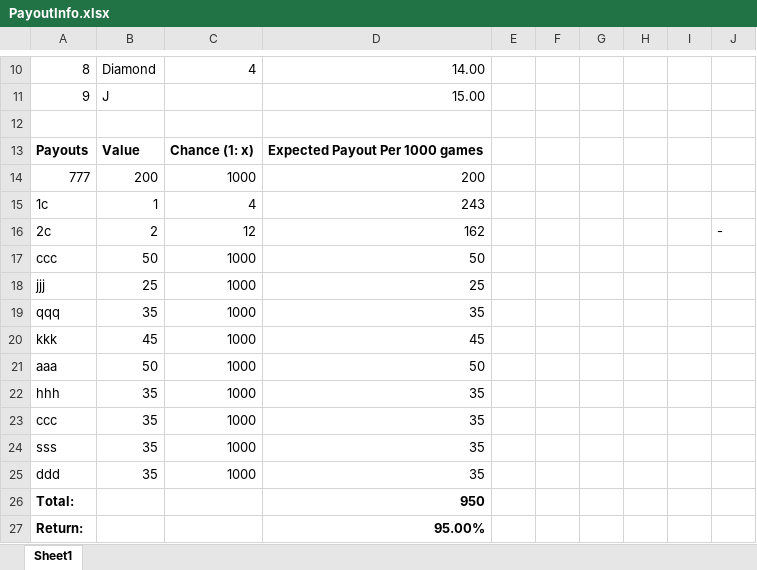
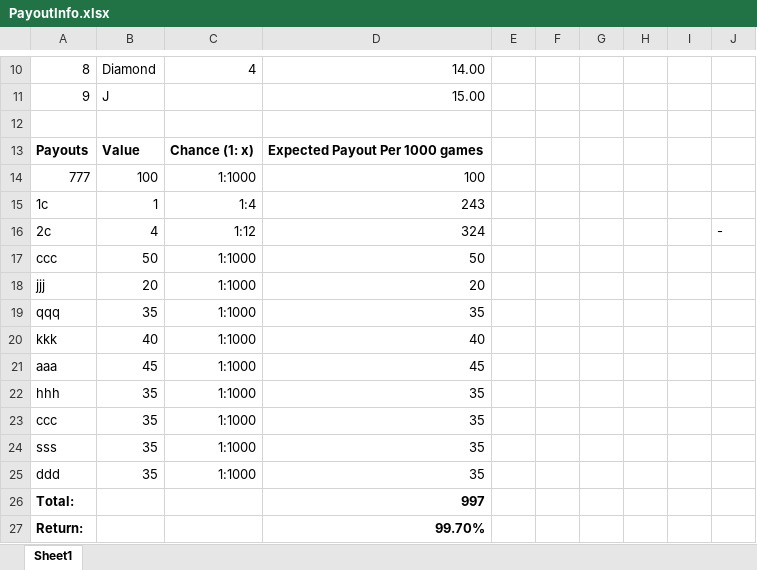
Before and after one commit to vancep/SlotMachine, an Excel workbook: SlotMachine/Stats/PayoutInfo.xlsx, sheet Sheet1, drawn as a sheet; only a part is shown, gaps mark what is left out; values as stored, in another font and other column widths than the file's, no borders; the diff names each change by its address in the sheet, - before the commit and + after, or states it on an @@ line.

Commit message:
Fixed payouts. Payouts can now be set from unity interface.

```diff
--- a/SlotMachine/Stats/PayoutInfo.xlsx (sheet Sheet1)
+++ b/SlotMachine/Stats/PayoutInfo.xlsx (sheet Sheet1)
-B14: 200
+B14: 100
-C14: 1000
+C14: 1:1000
-D14: 200
+D14: 100
-C15: 4
+C15: 1:4
-B16: 2
+B16: 4
-C16: 12
+C16: 1:12
-D16: 162
+D16: 324
-C17:C25: 1000
+C17:C25: 1:1000
-B18: 25
+B18: 20
-D18: 25
+D18: 20
-B20: 45
+B20: 40
-D20: 45
+D20: 40
-B21: 50
+B21: 45
-D21: 50
+D21: 45
-D26: 950
+D26: 997
-D27: 95.00%
+D27: 99.70%
```
Also changed, not shown: 16 other files.
